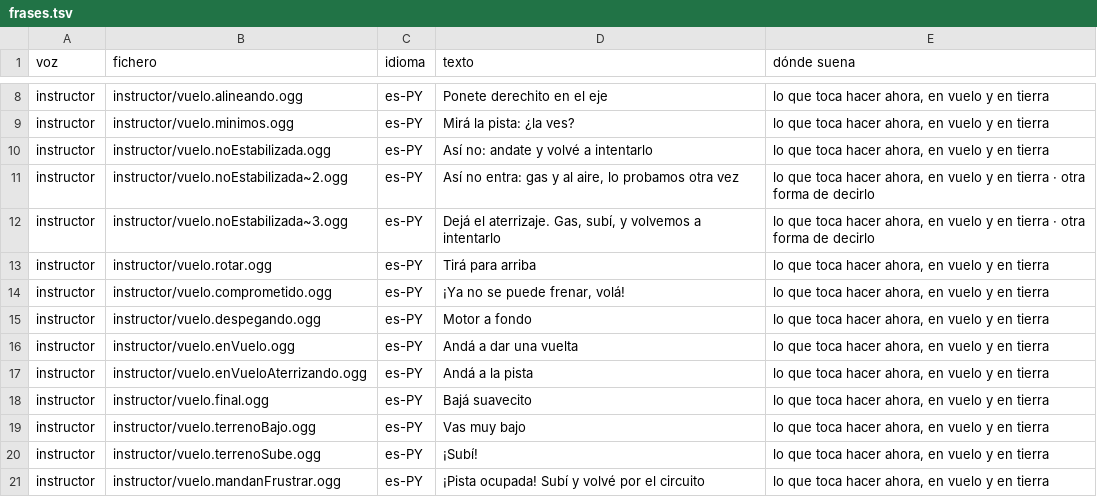
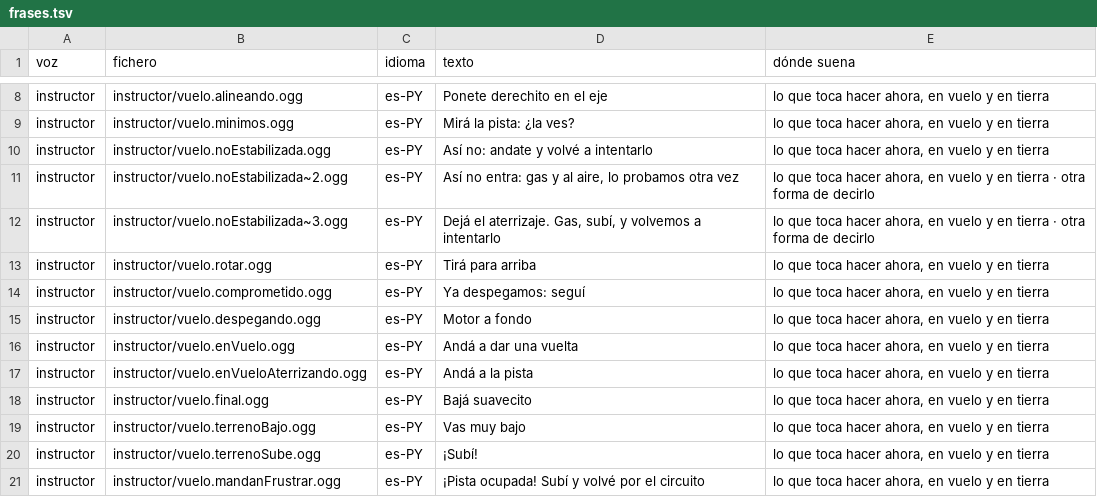
Before and after one commit to OksigeniaSL/oga-veve, a TSV file: docs/voces/frases.tsv, drawn as a sheet; only a part is shown, gaps mark what is left out.

```diff
--- a/docs/voces/frases.tsv
+++ b/docs/voces/frases.tsv
@@ -13,3 +13,3 @@ instructor	instructor/vuelo.noEstabilizada~3.ogg	es-PY	Dejá el aterrizaje. Gas,
 instructor	instructor/vuelo.rotar.ogg	es-PY	Tirá para arriba	lo que toca hacer ahora, en vuelo y en tierra
-instructor	instructor/vuelo.comprometido.ogg	es-PY	¡Ya no se puede frenar, volá!	lo que toca hacer ahora, en vuelo y en tierra
+instructor	instructor/vuelo.comprometido.ogg	es-PY	Ya despegamos: seguí	lo que toca hacer ahora, en vuelo y en tierra
 instructor	instructor/vuelo.despegando.ogg	es-PY	Motor a fondo	lo que toca hacer ahora, en vuelo y en tierra
```
Also changed, not shown: docs/voces/guion-instructor.tsv, 10 other files.
